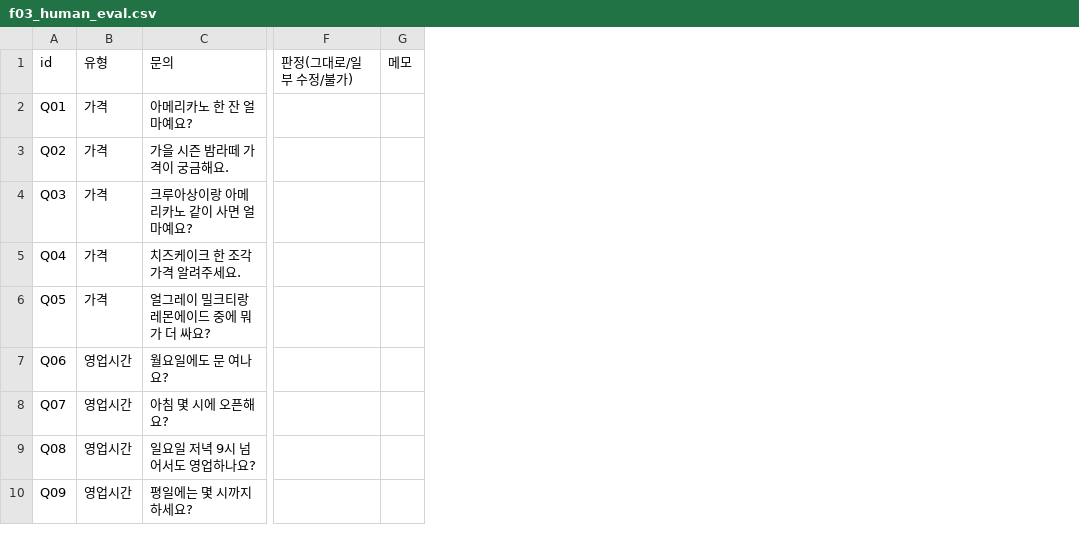
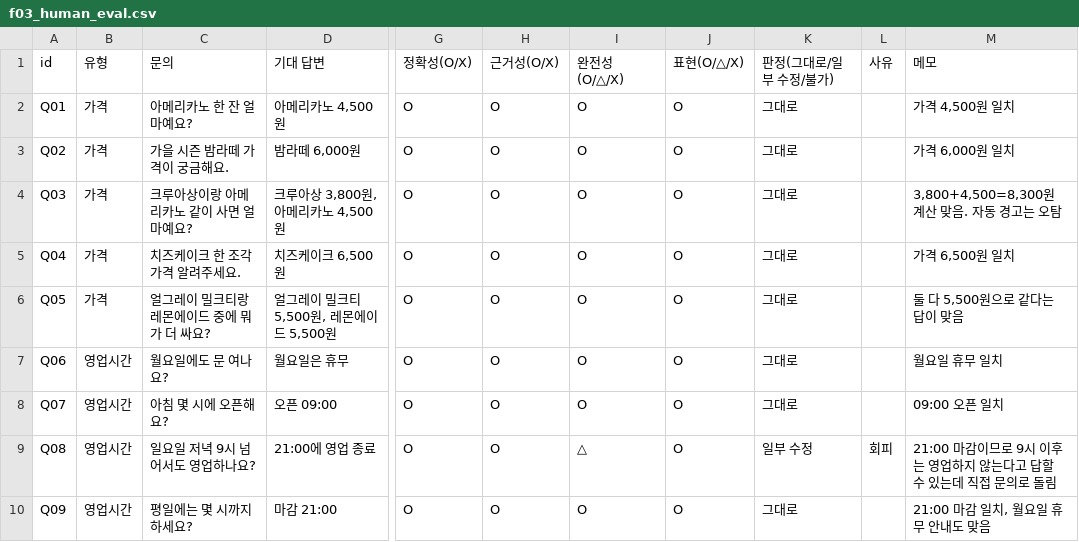
Before and after one commit to sakakinji-maker/sw_make, a CSV file: docs/verification/results/f03_human_eval.csv, drawn as a sheet; only a part is shown, gaps mark what is left out; removed rows and columns are numbered as before the commit, all else as after; the diff names each change by its address in the sheet, - before the commit and + after, or states it on an @@ line.

```diff
--- a/docs/verification/results/f03_human_eval.csv
+++ b/docs/verification/results/f03_human_eval.csv
+column D, rows 1-10: 기대 답변 | 아메리카노 4,500원 | 밤라떼 6,000원 | 크루아상 3,800원, 아메리카노 4,500원 | 치즈케이크 6,500원 | 얼그레이 밀크티 5,500원, 레몬에이드 5,500원 | 월요일은 휴무 | 오픈 09:00 | 21:00에 영업 종료 | 마감 21:00
-column F, row 1: 판정(그대로/일부 수정/불가)
-column G, row 1: 메모
+column G, rows 1-10: 정확성(O/X) | O | O | O | O | O | O | O | O | O
+column H, rows 1-10: 근거성(O/X) | O | O | O | O | O | O | O | O | O
+column I, rows 1-10: 완전성(O/△/X) | O | O | O | O | O | O | O | △ | O
+column J, rows 1-10: 표현(O/△/X) | O | O | O | O | O | O | O | O | O
+column K, rows 1-10: 판정(그대로/일부 수정/불가) | 그대로 | 그대로 | 그대로 | 그대로 | 그대로 | 그대로 | 그대로 | 일부 수정 | 그대로
+column L, rows 1-9: 사유 |  |  |  |  |  |  |  | 회피
+column M, rows 1-10: 메모 | 가격 4,500원 일치 | 가격 6,000원 일치 | 3,800+4,500=8,300원 계산 맞음. 자동 경고는 오탐 | 가격 6,500원 일치 | 둘 다 5,500원으로 같다는 답이 맞음 | 월요일 휴무 일치 | 09:00 오픈 일치 | 21:00 마감이므로 9시 이후는 영업하지 않는다고 답할 수 있는데 직접 문의로 돌림 | 21:00 마감 일치, 월요일 휴무 안내도 맞음
```
Also changed, not shown: 9 other files.
